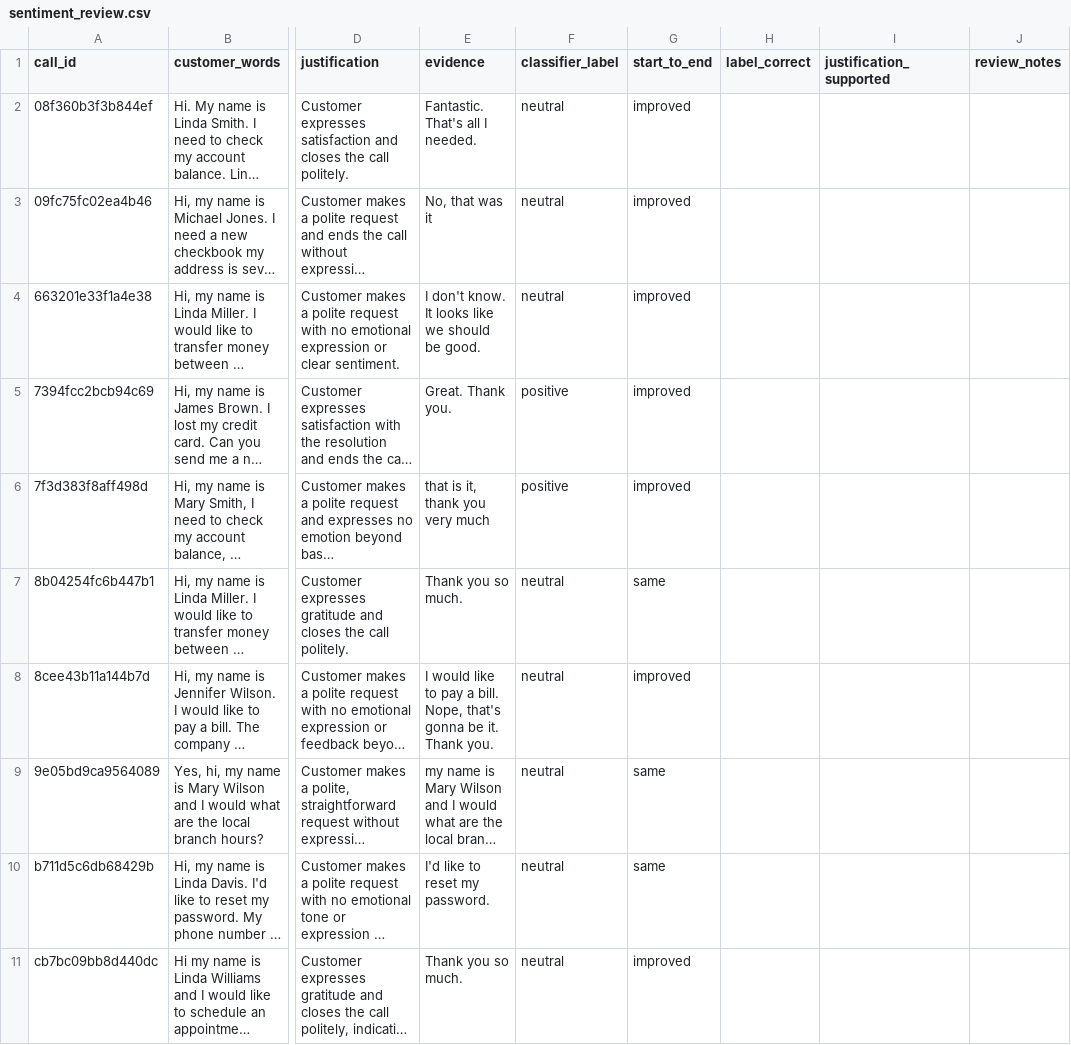
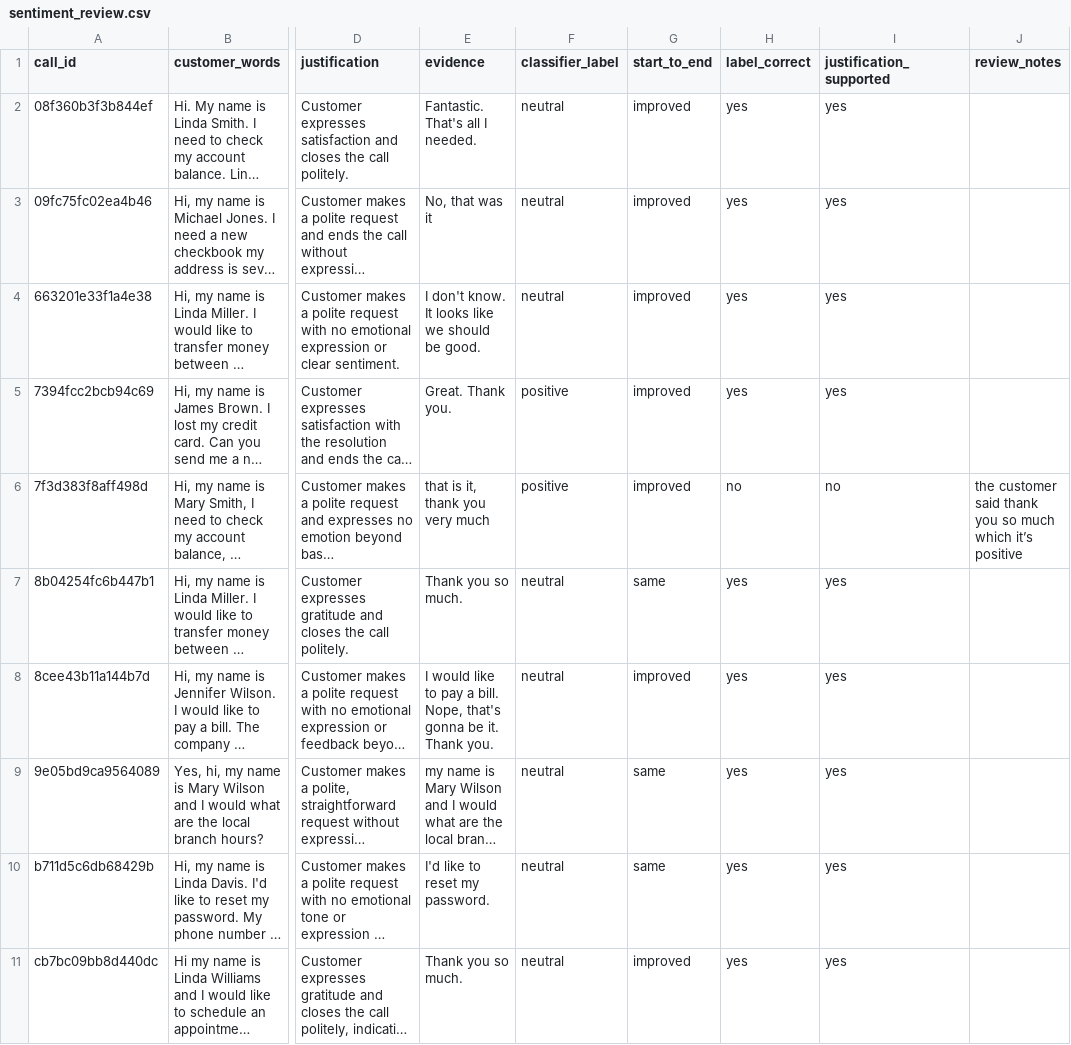
Before and after one commit to ahmedalmoutiry-wq/call-center-agent-performance-analysis, a CSV file: results/sentiment_review.csv, drawn as a sheet; only a part is shown, gaps mark what is left out; long unchanged cells end in …; the diff names each change by its address in the sheet, - before the commit and + after, or states it on an @@ line.

Commit message:
Add manual review of 10 sentiment labels

```diff
--- a/results/sentiment_review.csv
+++ b/results/sentiment_review.csv
-H2:H5 (label_correct): (empty)
+H2:H5 (label_correct): yes
-I2:I5 (justification_supported): (empty)
+I2:I5 (justification_supported): yes
-H6 (label_correct): (empty)
+H6 (label_correct): no
-I6 (justification_supported): (empty)
+I6 (justification_supported): no
-J6 (review_notes): (empty)
+J6 (review_notes): the customer said thank you so much which it’s positive
-H7:H11 (label_correct): (empty)
+H7:H11 (label_correct): yes
-I7:I11 (justification_supported): (empty)
+I7:I11 (justification_supported): yes
```
